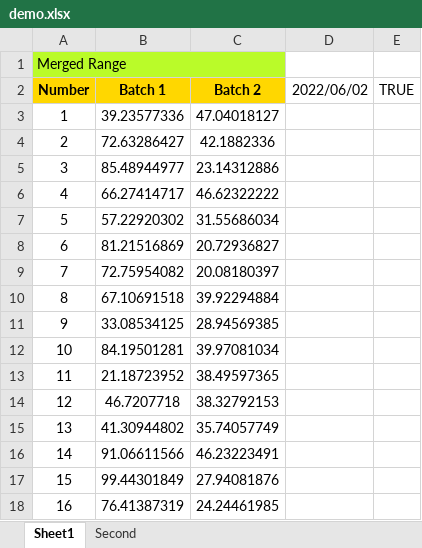
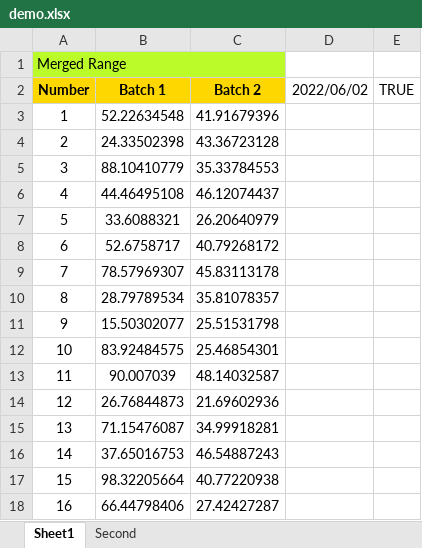
Before and after one commit to maclee99/xlsxwriter, an Excel workbook: demo.xlsx, sheet Sheet1, drawn as a sheet; only a part is shown; values as stored, in another font and other column widths than the file's, no borders; the diff covers the shown part only; the diff names each change by its address in the sheet, - before the commit and + after, or states it on an @@ line.

```diff
--- a/demo.xlsx (sheet Sheet1)
+++ b/demo.xlsx (sheet Sheet1)
-B3 (Batch 1): 39.23577336
+B3 (Batch 1): 52.22634548
-C3 (Batch 2): 47.04018127
+C3 (Batch 2): 41.91679396
-B4 (Batch 1): 72.63286427
+B4 (Batch 1): 24.33502398
-C4 (Batch 2): 42.1882336
+C4 (Batch 2): 43.36723128
-B5 (Batch 1): 85.48944977
+B5 (Batch 1): 88.10410779
-C5 (Batch 2): 23.14312886
+C5 (Batch 2): 35.33784553
-B6 (Batch 1): 66.27414717
+B6 (Batch 1): 44.46495108
-C6 (Batch 2): 46.62322222
+C6 (Batch 2): 46.12074437
-B7 (Batch 1): 57.22920302
+B7 (Batch 1): 33.6088321
-C7 (Batch 2): 31.55686034
+C7 (Batch 2): 26.20640979
-B8 (Batch 1): 81.21516869
+B8 (Batch 1): 52.6758717
-C8 (Batch 2): 20.72936827
+C8 (Batch 2): 40.79268172
-B9 (Batch 1): 72.75954082
+B9 (Batch 1): 78.57969307
-C9 (Batch 2): 20.08180397
+C9 (Batch 2): 45.83113178
-B10 (Batch 1): 67.10691518
+B10 (Batch 1): 28.79789534
-C10 (Batch 2): 39.92294884
+C10 (Batch 2): 35.81078357
-B11 (Batch 1): 33.08534125
+B11 (Batch 1): 15.50302077
-C11 (Batch 2): 28.94569385
+C11 (Batch 2): 25.51531798
-B12 (Batch 1): 84.19501281
+B12 (Batch 1): 83.92484575
-C12 (Batch 2): 39.97081034
+C12 (Batch 2): 25.46854301
-B13 (Batch 1): 21.18723952
+B13 (Batch 1): 90.007039
-C13 (Batch 2): 38.49597365
+C13 (Batch 2): 48.14032587
-B14 (Batch 1): 46.7207718
+B14 (Batch 1): 26.76844873
-C14 (Batch 2): 38.32792153
+C14 (Batch 2): 21.69602936
-B15 (Batch 1): 41.30944802
+B15 (Batch 1): 71.15476087
-C15 (Batch 2): 35.74057749
+C15 (Batch 2): 34.99918281
-B16 (Batch 1): 91.06611566
+B16 (Batch 1): 37.65016753
-C16 (Batch 2): 46.23223491
+C16 (Batch 2): 46.54887243
-B17 (Batch 1): 99.44301849
+B17 (Batch 1): 98.32205664
-C17 (Batch 2): 27.94081876
+C17 (Batch 2): 40.77220938
-B18 (Batch 1): 76.41387319
+B18 (Batch 1): 66.44798406
-C18 (Batch 2): 24.24461985
+C18 (Batch 2): 27.42427287
```
Also changed, not shown: 168 edited cells elsewhere in this sheet, charts or pictures, array_formula.xlsx, autofilter.xlsx, 11 other files.
